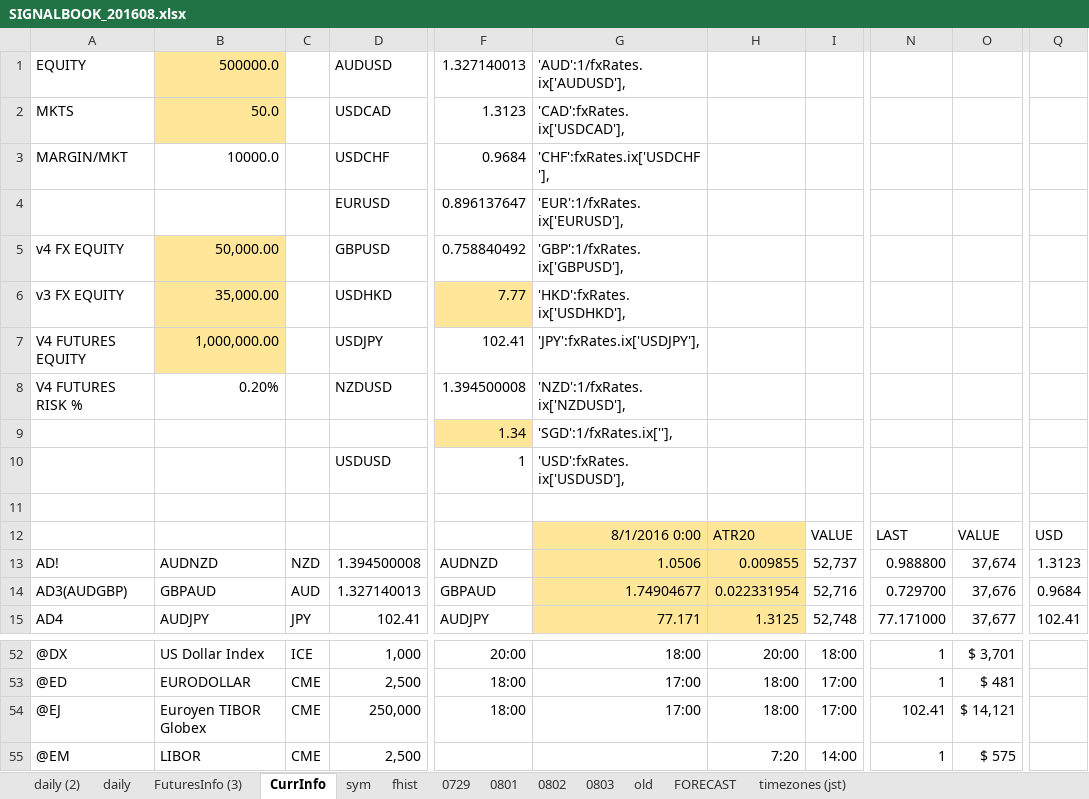
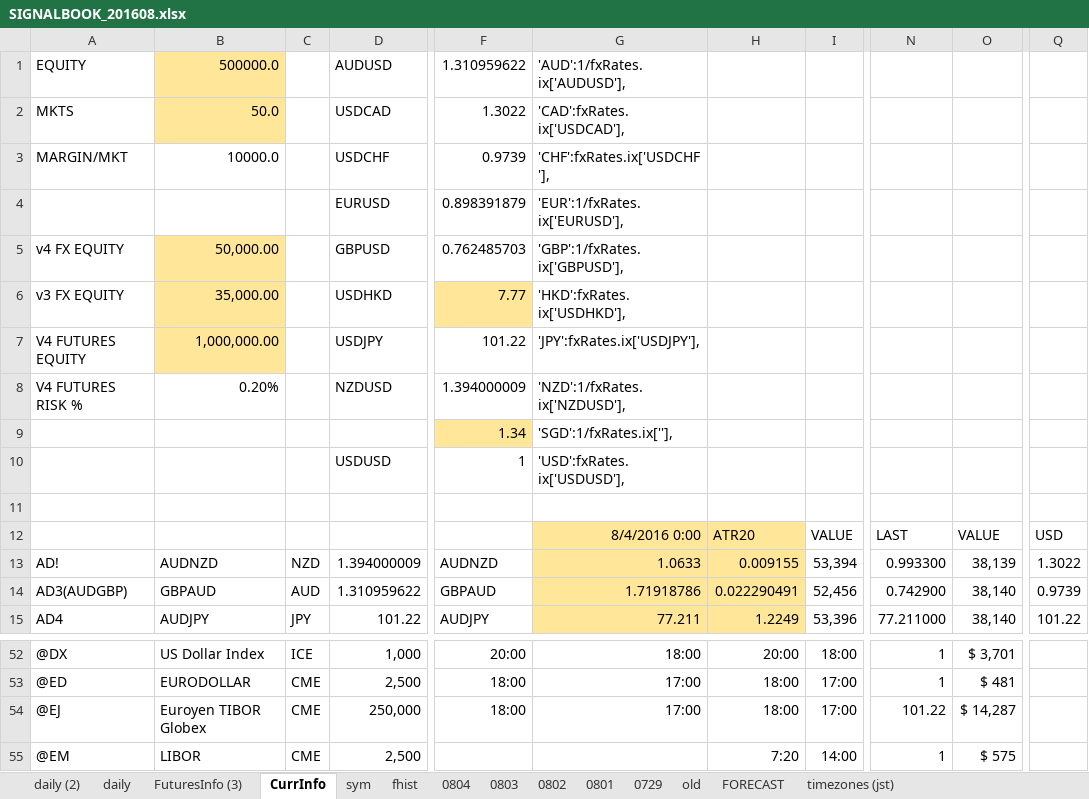
Before and after one commit to hasakura511/ML-TSDP, an Excel workbook: data/systems/SIGNALBOOK_201608.xlsx, sheet CurrInfo, drawn as a sheet; only a part is shown, gaps mark what is left out; values as stored, in another font and other column widths than the file's, no borders; the diff covers the shown part only; the diff names each change by its address in the sheet, - before the commit and + after, or states it on an @@ line.

```diff
--- a/data/systems/SIGNALBOOK_201608.xlsx (sheet CurrInfo)
+++ b/data/systems/SIGNALBOOK_201608.xlsx (sheet CurrInfo)
+sheet tab: 0804
@@ sheet tab order changed: daily (2) | daily | FuturesInfo (3) | CurrInfo | sym | fhist | 0804 | 0803 | 0802 | 0801 | 0729 | old | FORECAST | timezones (jst) @@
-F1: 1.327140013
+F1: 1.310959622
-F2: 1.3123
+F2: 1.3022
-F3: 0.9684
+F3: 0.9739
-F4: 0.896137647
+F4: 0.898391879
-F5: 0.758840492
+F5: 0.762485703
-F7: 102.41
+F7: 101.22
-F8: 1.394500008
+F8: 1.394000009
-G12: 8/1/2016 0:00
+G12: 8/4/2016 0:00
-D13: 1.394500008
+D13: 1.394000009
-G13: 1.0506
+G13: 1.0633
-H13: 0.009855
+H13: 0.009155
-I13: 52,737
+I13: 53,394
-N13: 0.988800
+N13: 0.993300
-O13: 37,674
+O13: 38,139
-Q13: 1.3123
+Q13: 1.3022
-D14: 1.327140013
+D14: 1.310959622
-G14: 1.74904677
+G14: 1.71918786
-H14: 0.022331954
+H14: 0.022290491
-I14: 52,716
+I14: 52,456
-N14: 0.729700
+N14: 0.742900
-O14: 37,676
+O14: 38,140
-Q14: 0.9684
+Q14: 0.9739
-D15: 102.41
+D15: 101.22
-G15: 77.171
+G15: 77.211
-H15: 1.3125
+H15: 1.2249
-I15: 52,748
+I15: 53,396
-N15: 77.171000
+N15: 77.211000
-O15: 37,677
+O15: 38,140
-Q15: 102.41
+Q15: 101.22
-N54: 102.41
+N54: 101.22
-O54: $ 14,121
+O54: $ 14,287
```
Also changed, not shown: 237 edited cells elsewhere in this sheet, sheet 0803, sheet old, sheet FuturesInfo (3), sheet daily (2), sheet daily, sheet fhist, 3 more sheets, formulas that keep their value, hidden cells, charts or pictures, 1 other file.
